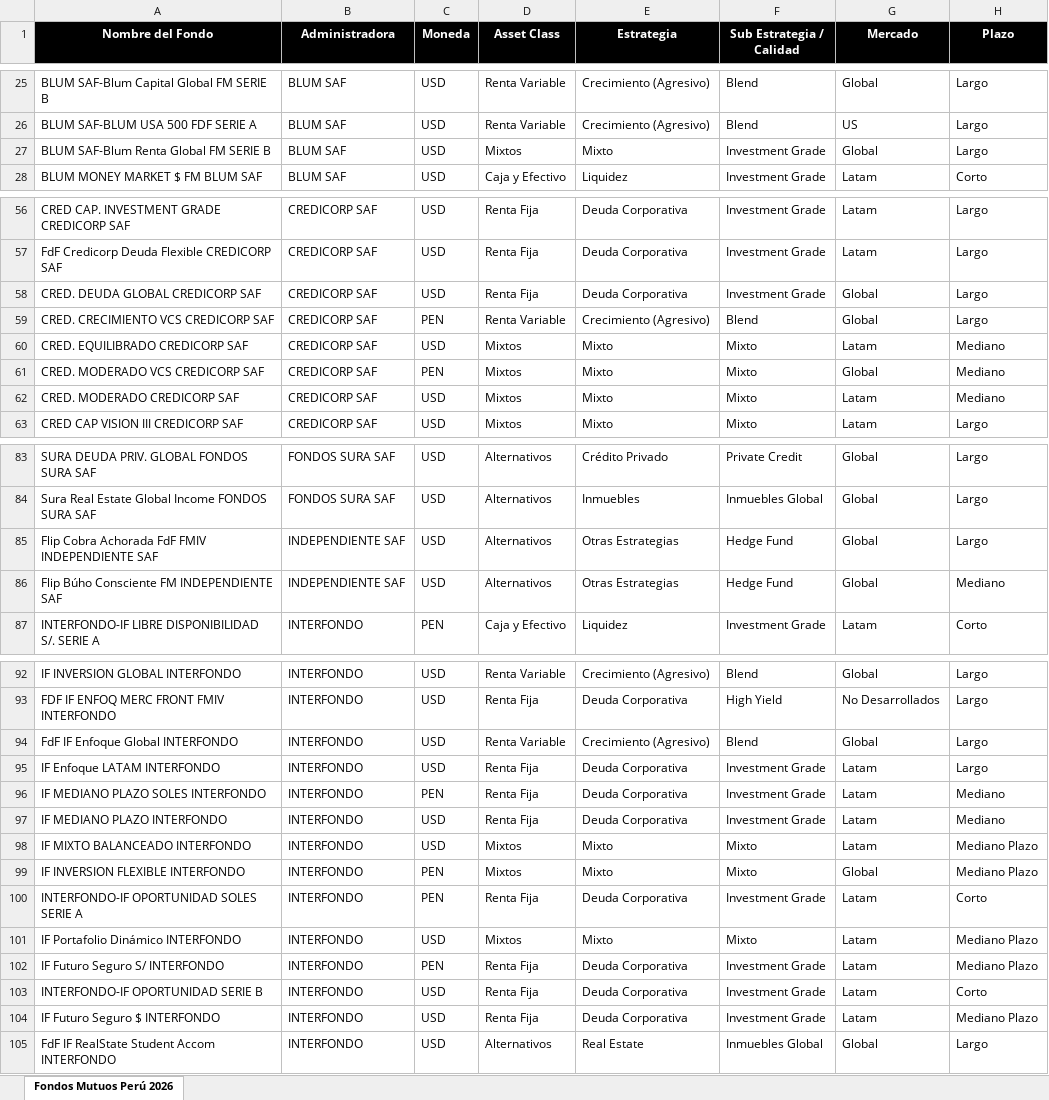
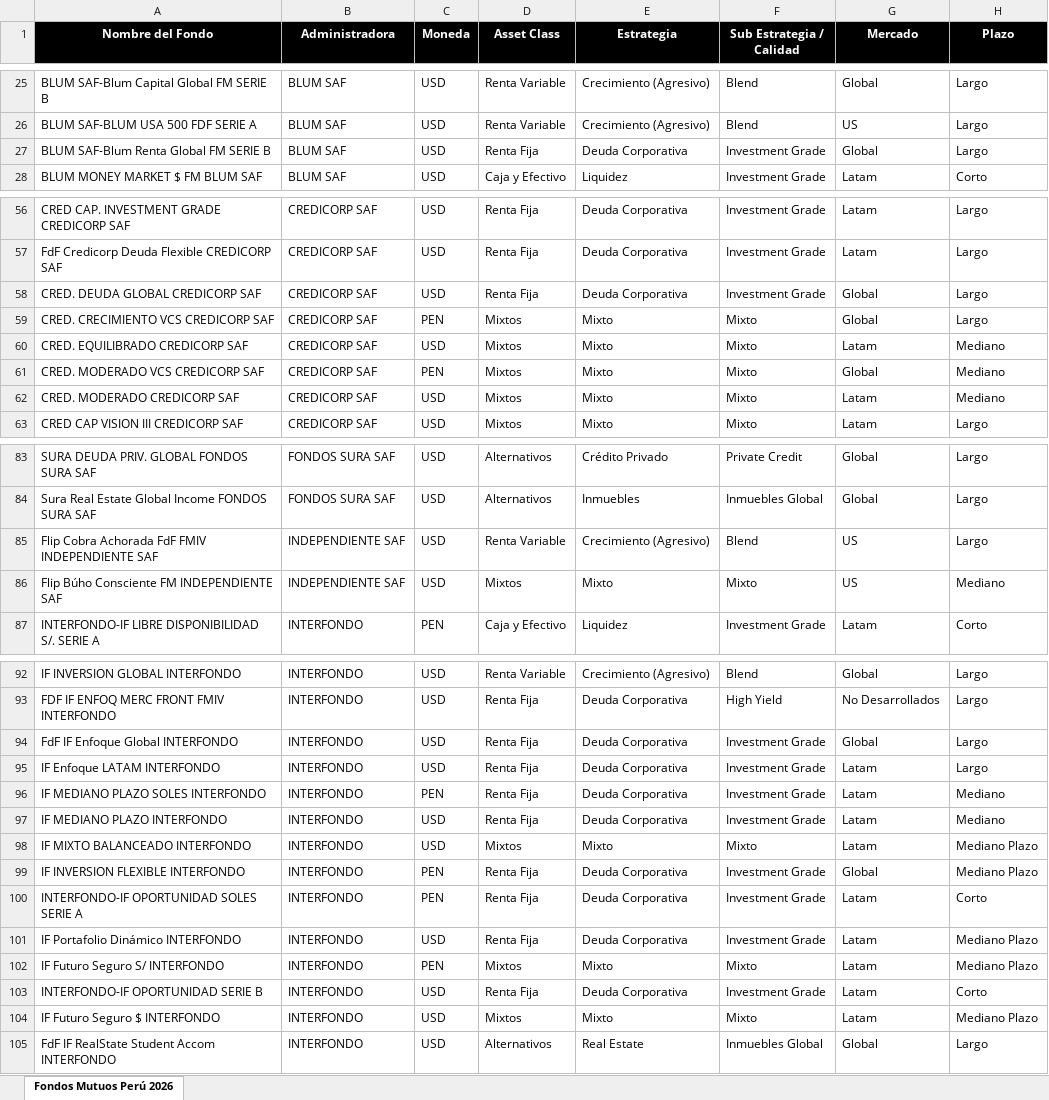
Before and after one commit to S4consultoria/s4-monitor-fondos-mutuos, an Excel workbook: fondos.xlsx, sheet Fondos Mutuos Perú 2026, drawn as a sheet; only a part is shown, gaps mark what is left out; values as stored, in another font and other column widths than the file's, no borders; conditional formats not drawn; the diff names each change by its address in the sheet, - before the commit and + after, or states it on an @@ line.

```diff
--- a/fondos.xlsx (sheet Fondos Mutuos Perú 2026)
+++ b/fondos.xlsx (sheet Fondos Mutuos Perú 2026)
-D27 (Asset Class): Mixtos
+D27 (Asset Class): Renta Fija
-E27 (Estrategia): Mixto
+E27 (Estrategia): Deuda Corporativa
-D59 (Asset Class): Renta Variable
+D59 (Asset Class): Mixtos
-E59 (Estrategia): Crecimiento (Agresivo)
+E59 (Estrategia): Mixto
-F59 (Sub Estrategia / Calidad): Blend
+F59 (Sub Estrategia / Calidad): Mixto
-D85 (Asset Class): Alternativos
+D85 (Asset Class): Renta Variable
-E85 (Estrategia): Otras Estrategias
+E85 (Estrategia): Crecimiento (Agresivo)
-F85 (Sub Estrategia / Calidad): Hedge Fund
+F85 (Sub Estrategia / Calidad): Blend
-G85:G86 (Mercado): Global
+G85:G86 (Mercado): US
-D86 (Asset Class): Alternativos
+D86 (Asset Class): Mixtos
-E86 (Estrategia): Otras Estrategias
+E86 (Estrategia): Mixto
-F86 (Sub Estrategia / Calidad): Hedge Fund
+F86 (Sub Estrategia / Calidad): Mixto
-D94 (Asset Class): Renta Variable
+D94 (Asset Class): Renta Fija
-E94 (Estrategia): Crecimiento (Agresivo)
+E94 (Estrategia): Deuda Corporativa
-F94 (Sub Estrategia / Calidad): Blend
+F94 (Sub Estrategia / Calidad): Investment Grade
-D99 (Asset Class): Mixtos
+D99 (Asset Class): Renta Fija
-E99 (Estrategia): Mixto
+E99 (Estrategia): Deuda Corporativa
-F99 (Sub Estrategia / Calidad): Mixto
+F99 (Sub Estrategia / Calidad): Investment Grade
-D101 (Asset Class): Mixtos
+D101 (Asset Class): Renta Fija
-E101 (Estrategia): Mixto
+E101 (Estrategia): Deuda Corporativa
-F101 (Sub Estrategia / Calidad): Mixto
+F101 (Sub Estrategia / Calidad): Investment Grade
-D102 (Asset Class): Renta Fija
+D102 (Asset Class): Mixtos
-E102 (Estrategia): Deuda Corporativa
+E102 (Estrategia): Mixto
-F102 (Sub Estrategia / Calidad): Investment Grade
+F102 (Sub Estrategia / Calidad): Mixto
-D104 (Asset Class): Renta Fija
+D104 (Asset Class): Mixtos
-E104 (Estrategia): Deuda Corporativa
+E104 (Estrategia): Mixto
-F104 (Sub Estrategia / Calidad): Investment Grade
+F104 (Sub Estrategia / Calidad): Mixto
```
Also changed, not shown: 1 other file.
